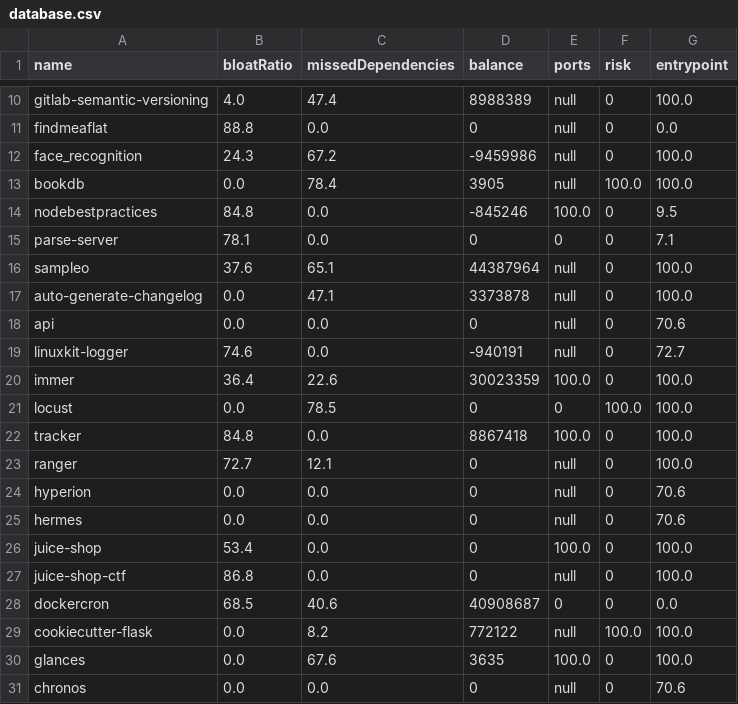
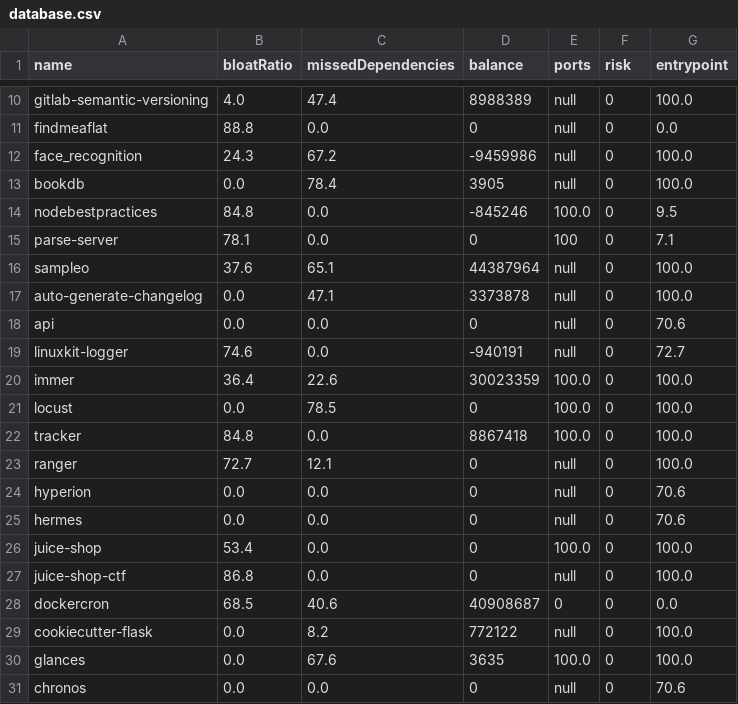
Before and after one commit to SoftwareForHumans/dockerfile-diff, a CSV file: database.csv, drawn as a sheet; only a part is shown, gaps mark what is left out.

Commit message:
Updated database entries

```diff
--- a/database.csv
+++ b/database.csv
@@ -12,5 +12,5 @@ findmeaflat;88.8;0.0;0;null;0;0.0
 face_recognition;24.3;67.2;-9459986;null;0;100.0
-bookdb;0.0;78.4;3905;null;100.0;100.0
+bookdb;0.0;78.4;3905;null;0;100.0
 nodebestpractices;84.8;0.0;-845246;100.0;0;9.5
-parse-server;78.1;0.0;0;0;0;7.1
+parse-server;78.1;0.0;0;100;0;7.1
 sampleo;37.6;65.1;44387964;null;0;100.0
@@ -20,3 +20,3 @@ linuxkit-logger;74.6;0.0;-940191;null;0;72.7
 immer;36.4;22.6;30023359;100.0;0;100.0
-locust;0.0;78.5;0;0;100.0;100.0
+locust;0.0;78.5;0;100.0;0;100.0
 tracker;84.8;0.0;8867418;100.0;0;100.0
@@ -28,3 +28,3 @@ juice-shop-ctf;86.8;0.0;0;null;0;100.0
 dockercron;68.5;40.6;40908687;0;0;0.0
-cookiecutter-flask;0.0;8.2;772122;null;100.0;100.0
+cookiecutter-flask;0.0;8.2;772122;null;0;100.0
 glances;0.0;67.6;3635;100.0;0;100.0
```
